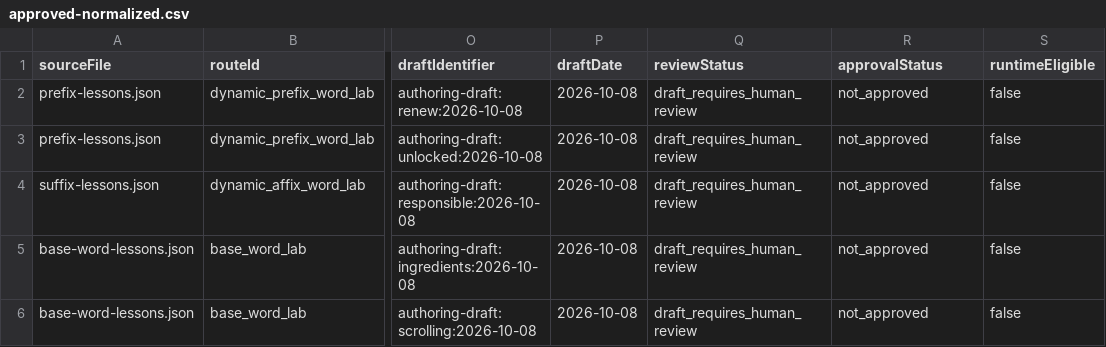
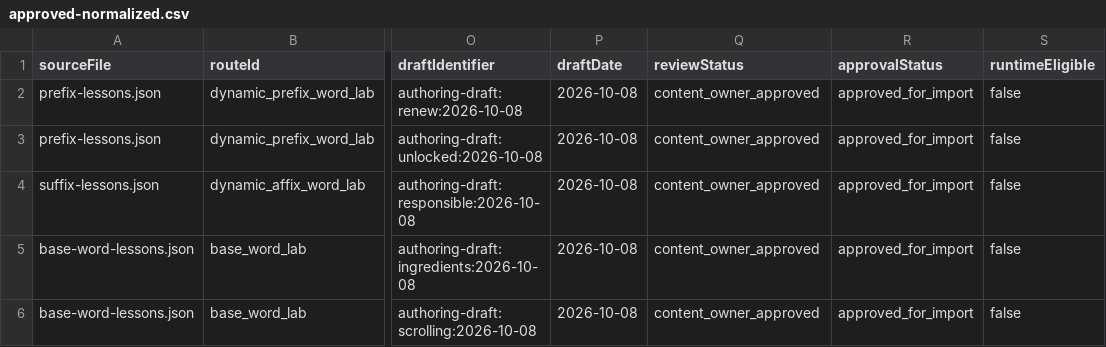
Before and after one commit to leesanderson1992-hash/scarletts-spells, a CSV file: data/adle/review/teaching-content/2026-10-08/approved-normalized.csv, drawn as a sheet; only a part is shown, gaps mark what is left out; the diff names each change by its address in the sheet, - before the commit and + after, or states it on an @@ line.

Commit message:
Mark teaching content rows approved pending runtime import

```diff
--- a/data/adle/review/teaching-content/2026-10-08/approved-normalized.csv
+++ b/data/adle/review/teaching-content/2026-10-08/approved-normalized.csv
-Q2:Q6 (reviewStatus): draft_requires_human_review
+Q2:Q6 (reviewStatus): content_owner_approved
-R2:R6 (approvalStatus): not_approved
+R2:R6 (approvalStatus): approved_for_import
```
Also changed, not shown: 2 other files.
